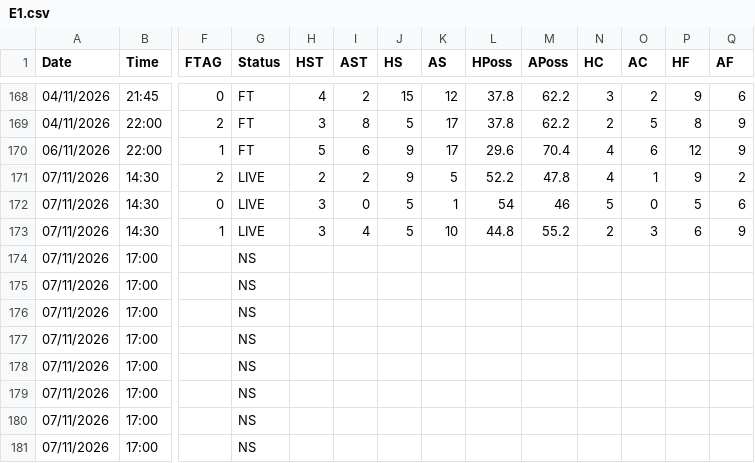
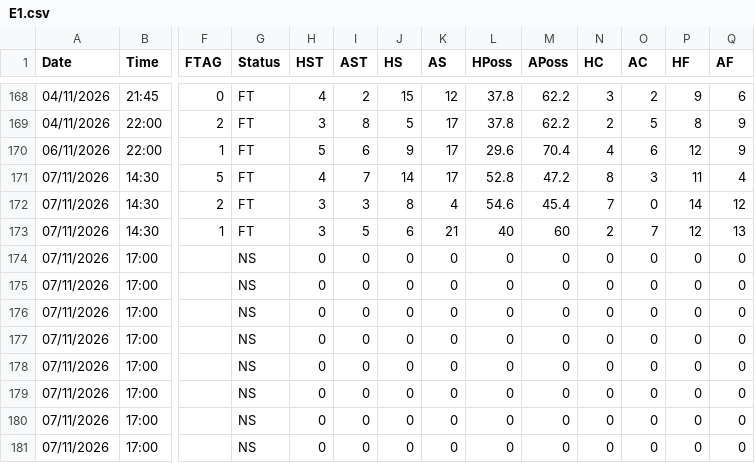
Before and after one commit to yorsbedoya-ui/pizarra-de-pronosticos, a CSV file: data/live/E1.csv, drawn as a sheet; only a part is shown, gaps mark what is left out; removed rows and columns are numbered as before the commit, all else as after; rows hold the shown columns only; the diff names each change by its address in the sheet, - before the commit and + after, or states it on an @@ line.

```diff
--- a/data/live/E1.csv
+++ b/data/live/E1.csv
-row 171: 07/11/2026 | 14:30 | 2 | LIVE | 2 | 2 | 9 | 5 | 52.2 | 47.8 | 4 | 1 | 9 | 2
+row 171: 07/11/2026 | 14:30 | 5 | FT | 4 | 7 | 14 | 17 | 52.8 | 47.2 | 8 | 3 | 11 | 4
-F172 (FTAG): 0
+F172 (FTAG): 2
-G172:G173 (Status): LIVE
+G172:G173 (Status): FT
-I172 (AST): 0
+I172 (AST): 3
-J172 (HS): 5
+J172 (HS): 8
-K172 (AS): 1
+K172 (AS): 4
-L172 (HPoss): 54
+L172 (HPoss): 54.6
-M172 (APoss): 46
+M172 (APoss): 45.4
-N172 (HC): 5
+N172 (HC): 7
-P172 (HF): 5
+P172 (HF): 14
-Q172 (AF): 6
+Q172 (AF): 12
-I173 (AST): 4
+I173 (AST): 5
-J173 (HS): 5
+J173 (HS): 6
-K173 (AS): 10
+K173 (AS): 21
-L173 (HPoss): 44.8
+L173 (HPoss): 40
-M173 (APoss): 55.2
+M173 (APoss): 60
-O173 (AC): 3
+O173 (AC): 7
-P173 (HF): 6
+P173 (HF): 12
-Q173 (AF): 9
+Q173 (AF): 13
-H174:H181 (HST): (empty)
+H174:H181 (HST): 0
-I174:I181 (AST): (empty)
+I174:I181 (AST): 0
-J174:J181 (HS): (empty)
+J174:J181 (HS): 0
-K174:K181 (AS): (empty)
+K174:K181 (AS): 0
-L174:L181 (HPoss): (empty)
+L174:L181 (HPoss): 0
-M174:M181 (APoss): (empty)
+M174:M181 (APoss): 0
-N174:N181 (HC): (empty)
+N174:N181 (HC): 0
-O174:O181 (AC): (empty)
+O174:O181 (AC): 0
-P174:P181 (HF): (empty)
+P174:P181 (HF): 0
-Q174:Q181 (AF): (empty)
+Q174:Q181 (AF): 0
```
Also changed, not shown: data/live/D1.csv, data/live/E0.csv, 5 other files.
